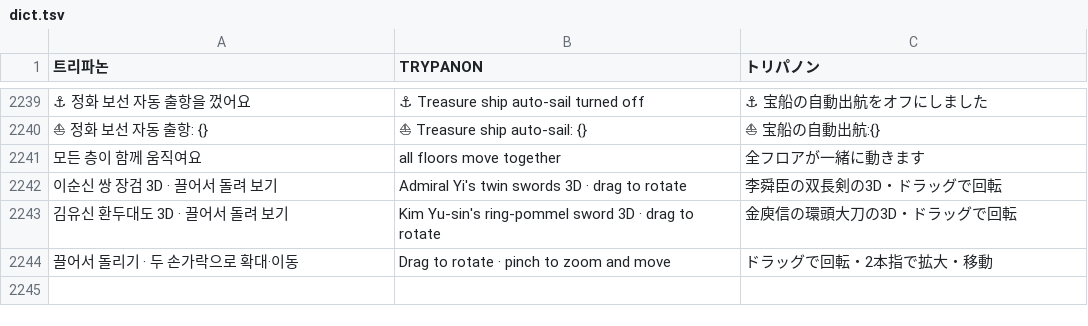
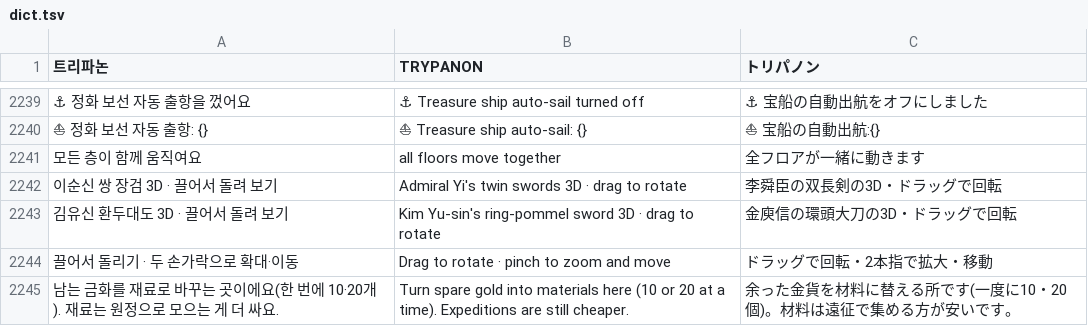
Before and after one commit to minioh81-crypto/trypanon, a TSV file: tools/i18n/dict.tsv, drawn as a sheet; only a part is shown, gaps mark what is left out; the diff names each change by its address in the sheet, - before the commit and + after, or states it on an @@ line.

```diff
--- a/tools/i18n/dict.tsv
+++ b/tools/i18n/dict.tsv
+row 2245: 남는 금화를 재료로 바꾸는 곳이에요(한 번에 10·20개). 재료는 원정으로 모으는 게 더 싸요. | Turn spare gold into materials here (10 or 20 at a time). Expeditions are still cheaper. | 余った金貨を材料に替える所です(一度に10・20個)。材料は遠征で集める方が安いです。
```
Also changed, not shown: 3 other files.
